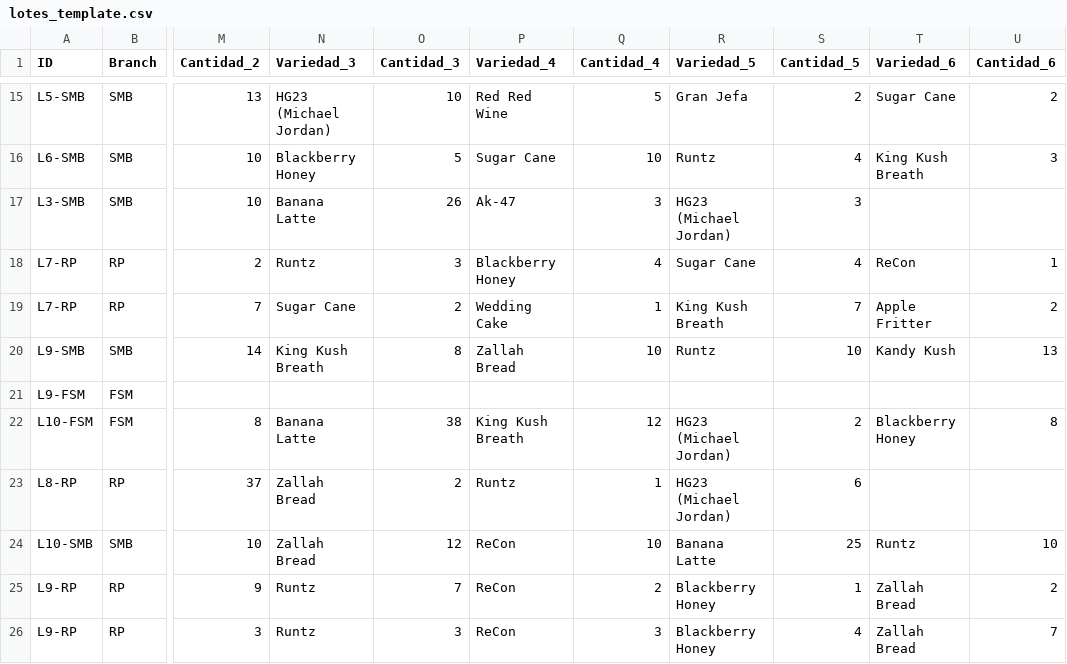
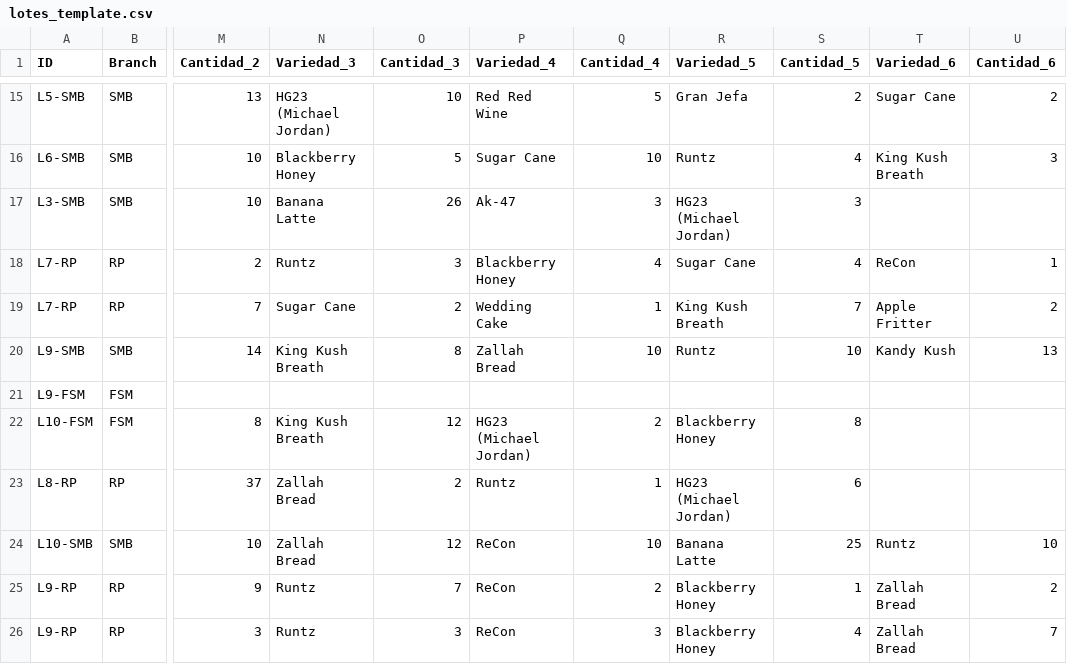
Before and after one commit to ALi3naTEd0/control_lotes, a CSV file: lotes_template.csv, drawn as a sheet; only a part is shown, gaps mark what is left out; the diff names each change by its address in the sheet, - before the commit and + after, or states it on an @@ line.

Commit message:
Actualización 2026-06-09 16:43 JP

```diff
--- a/lotes_template.csv
+++ b/lotes_template.csv
-N22 (Variedad_3): Banana Latte
+N22 (Variedad_3): King Kush Breath
-O22 (Cantidad_3): 38
+O22 (Cantidad_3): 12
-P22 (Variedad_4): King Kush Breath
+P22 (Variedad_4): HG23 (Michael Jordan)
-Q22 (Cantidad_4): 12
+Q22 (Cantidad_4): 2
-R22 (Variedad_5): HG23 (Michael Jordan)
+R22 (Variedad_5): Blackberry Honey
-S22 (Cantidad_5): 2
+S22 (Cantidad_5): 8
-T22 (Variedad_6): Blackberry Honey
+T22 (Variedad_6): (empty)
-U22 (Cantidad_6): 8
+U22 (Cantidad_6): (empty)
```
